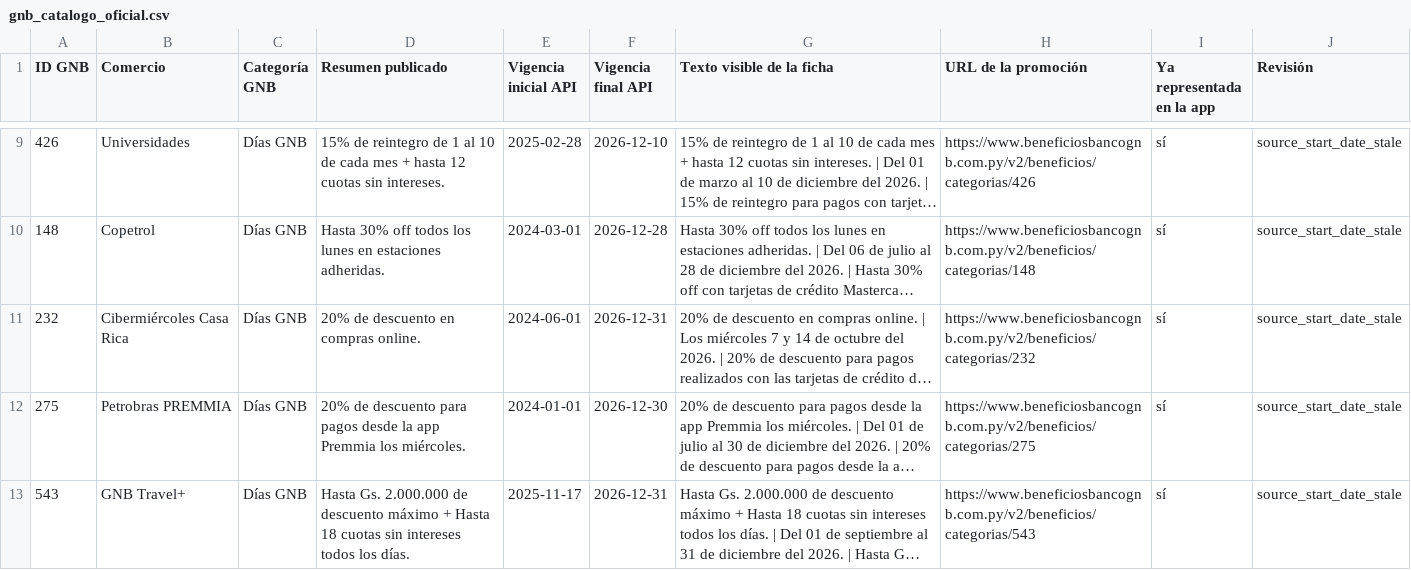
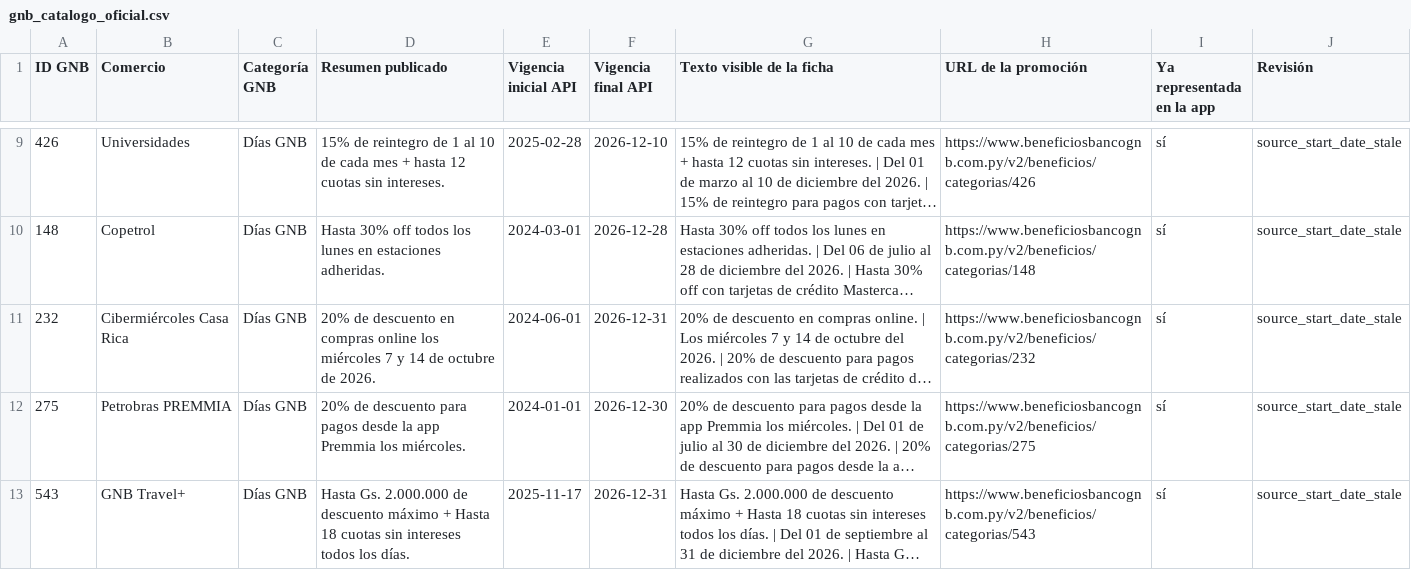
Before and after one commit to giumontebruno/promo-bancos-py, a CSV file: outputs/gnb_catalogo_oficial.csv, drawn as a sheet; only a part is shown, gaps mark what is left out; long unchanged cells end in …; the diff names each change by its address in the sheet, - before the commit and + after, or states it on an @@ line.

```diff
--- a/outputs/gnb_catalogo_oficial.csv
+++ b/outputs/gnb_catalogo_oficial.csv
-D11 (Resumen publicado): …en compras online.
+D11 (Resumen publicado): …en compras online los miércoles 7 y 14 de octubre de 2026.
```
Also changed, not shown: data/promotions.csv, outputs/sudameris_beneficios_por_categoria.csv, 28 other files.
